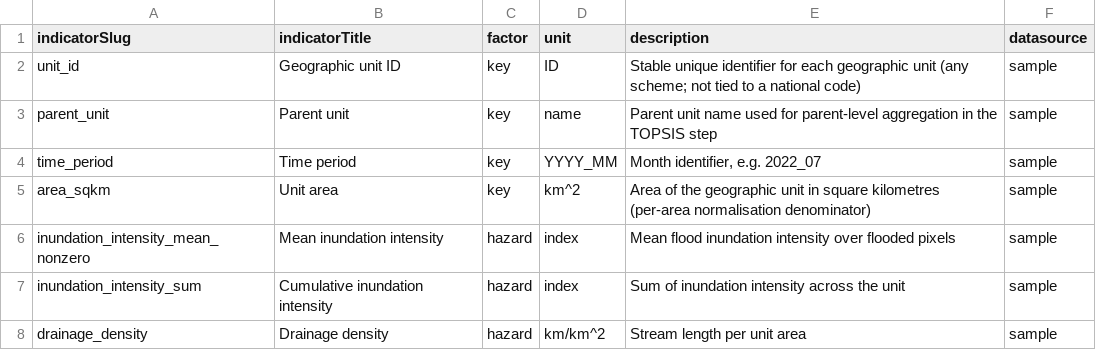
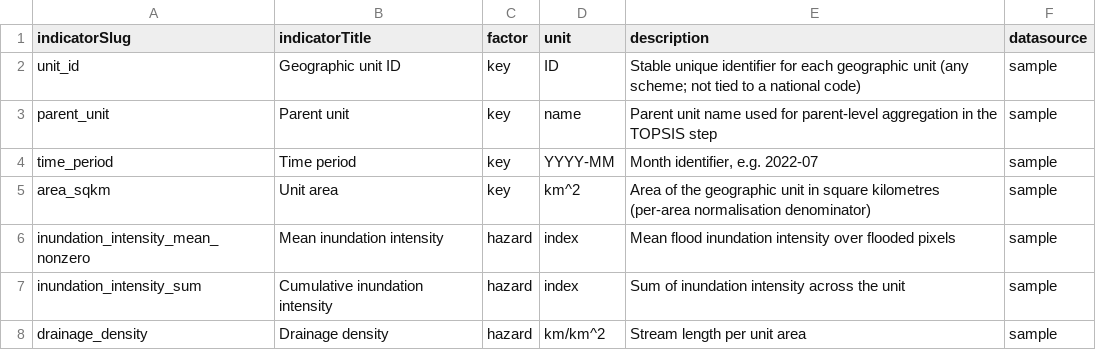
Before and after one commit to CivicDataLab/risk-score-model-generic, a CSV file: docs/data_dictionary.csv, drawn as a sheet; only a part is shown.

Commit message:
feat: change time_period format to standard YYYY-MM

```diff
--- a/docs/data_dictionary.csv
+++ b/docs/data_dictionary.csv
@@ -3,3 +3,3 @@ unit_id,Geographic unit ID,key,ID,"Stable unique identifier for each geographic
 parent_unit,Parent unit,key,name,"Parent unit name used for parent-level aggregation in the TOPSIS step",sample
-time_period,Time period,key,YYYY_MM,"Month identifier, e.g. 2022_07",sample
+time_period,Time period,key,YYYY-MM,"Month identifier, e.g. 2022-07",sample
 area_sqkm,Unit area,key,km^2,"Area of the geographic unit in square kilometres (per-area normalisation denominator)",sample
```
Also changed, not shown: 11 other files.
